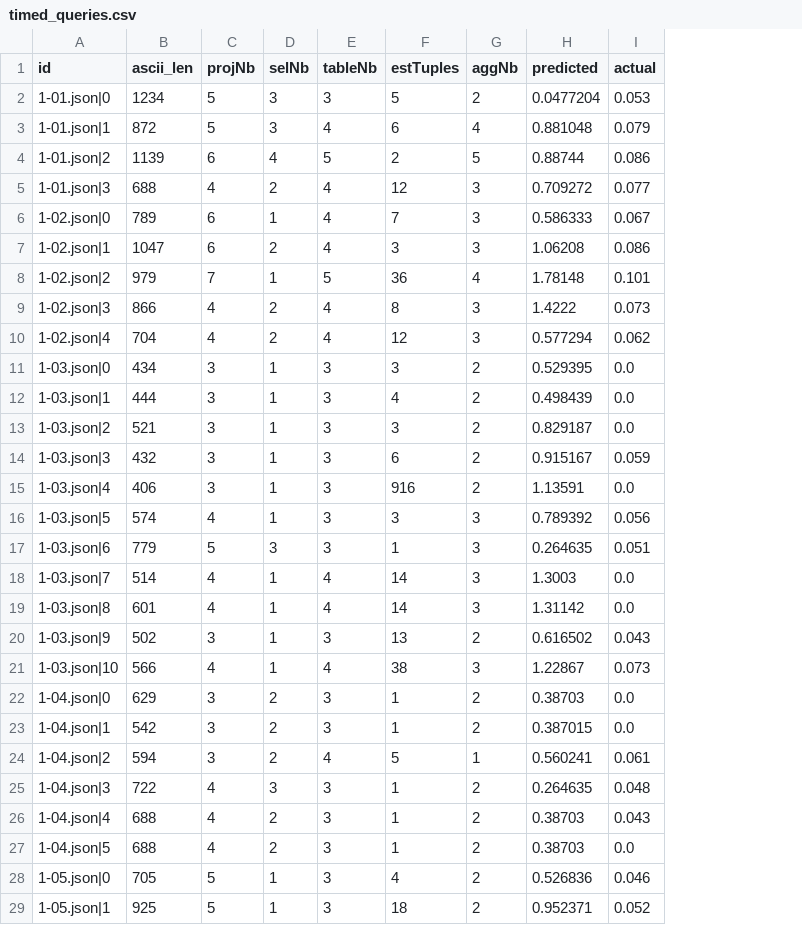
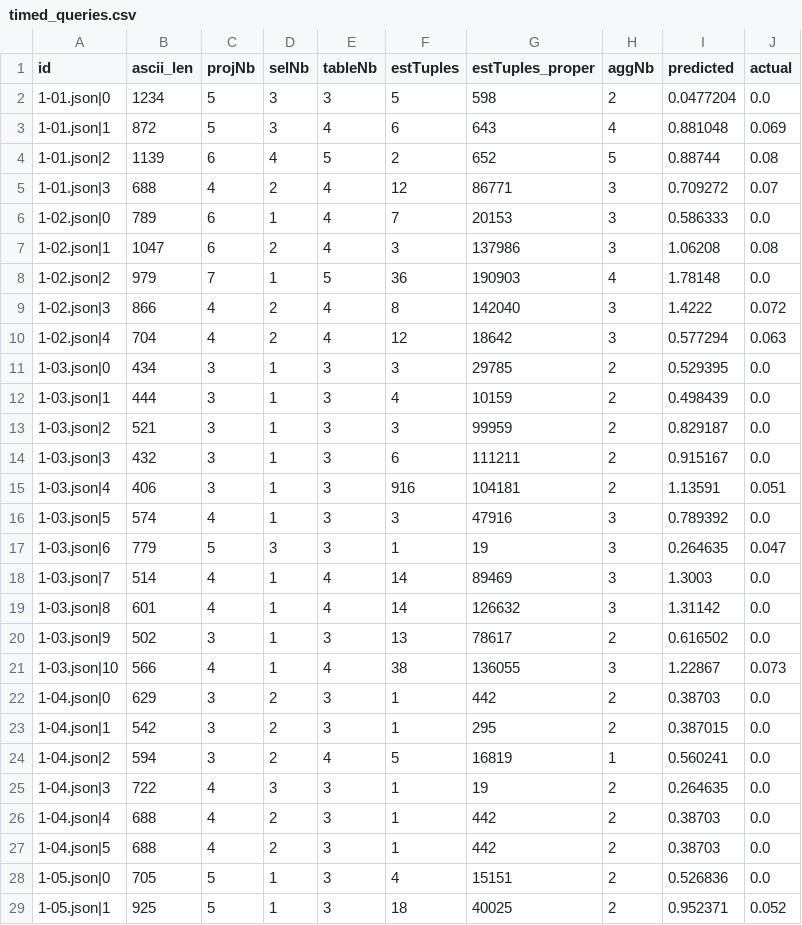
Before and after one commit to Blobfish-LIFAT/CubeExplorer, a CSV file: data/timed_queries.csv, drawn as a sheet; only a part is shown; addresses are those after the commit; the diff covers the shown part only; the diff names each change by its address in the sheet, - before the commit and + after, or states it on an @@ line.

```diff
--- a/data/timed_queries.csv
+++ b/data/timed_queries.csv
+column G (estTuples_proper), rows 2-29: 598 | 643 | 652 | 86771 | 20153 | 137986 | 190903 | 142040 | 18642 | 29785 | 10159 | 99959 | 111211 | 104181 | 47916 | 19 | 89469 | 126632 | 78617 | 136055 | 442 | 295 | 16819 | 19 | 442 | 442 | 15151 | 40025
-J2 (actual): 0.053
+J2 (actual): 0.0
-J3 (actual): 0.079
+J3 (actual): 0.069
-J4 (actual): 0.086
+J4 (actual): 0.08
-J5 (actual): 0.077
+J5 (actual): 0.07
-J6 (actual): 0.067
+J6 (actual): 0.0
-J7 (actual): 0.086
+J7 (actual): 0.08
-J8 (actual): 0.101
+J8 (actual): 0.0
-J9 (actual): 0.073
+J9 (actual): 0.072
-J10 (actual): 0.062
+J10 (actual): 0.063
-J14 (actual): 0.059
+J14 (actual): 0.0
-J15 (actual): 0.0
+J15 (actual): 0.051
-J16 (actual): 0.056
+J16 (actual): 0.0
-J17 (actual): 0.051
+J17 (actual): 0.047
-J20 (actual): 0.043
+J20 (actual): 0.0
-J24 (actual): 0.061
+J24 (actual): 0.0
-J25 (actual): 0.048
+J25 (actual): 0.0
-J26 (actual): 0.043
+J26 (actual): 0.0
-J28 (actual): 0.046
+J28 (actual): 0.0
```
Also changed, not shown: 85 edited cells elsewhere in this file, 4 other files.
